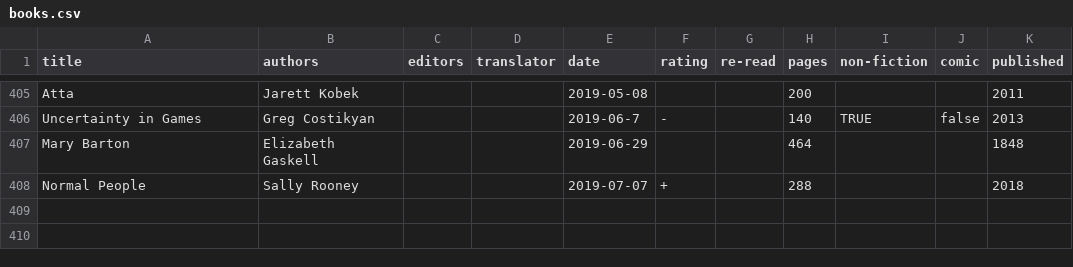
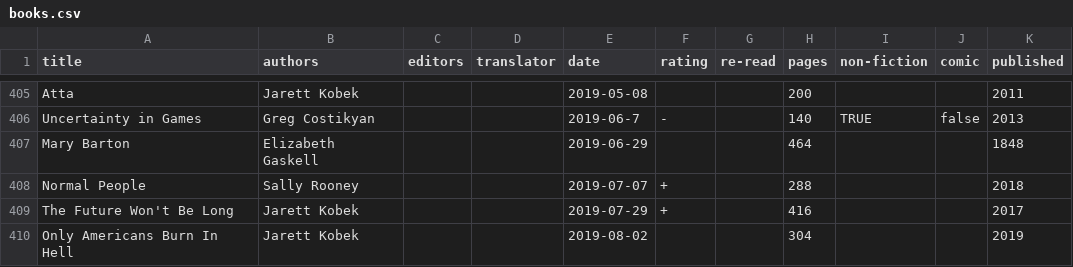
Before and after one commit to tomgp/tomgp.github.io, a CSV file: data/books.csv, drawn as a sheet; only a part is shown, gaps mark what is left out.

Commit message:
updatebooks

```diff
--- a/data/books.csv
+++ b/data/books.csv
@@ -408 +408,3 @@ Mary Barton,Elizabeth Gaskell,,,2019-06-29,,,464,,,1848
 Normal People,Sally Rooney,,,2019-07-07,+,,288,,,2018
+The Future Won't Be Long,Jarett Kobek,,,2019-07-29,+,,416,,,2017
+Only Americans Burn In Hell,Jarett Kobek,,,2019-08-02,,,304,,,2019
```
